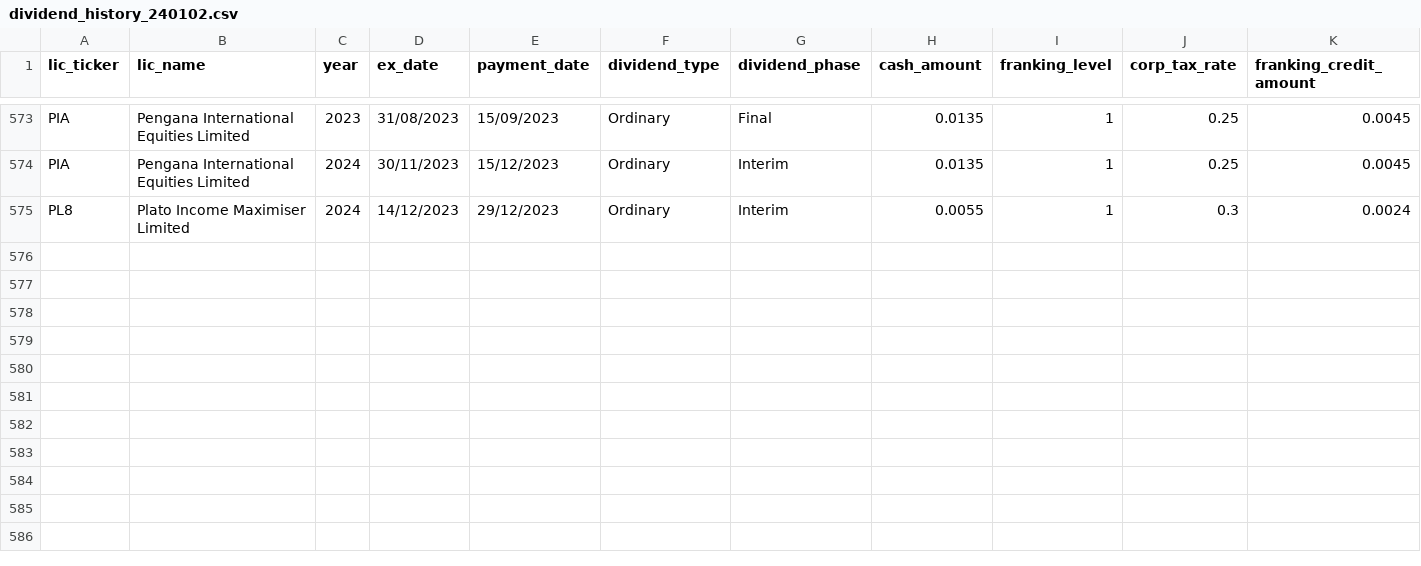
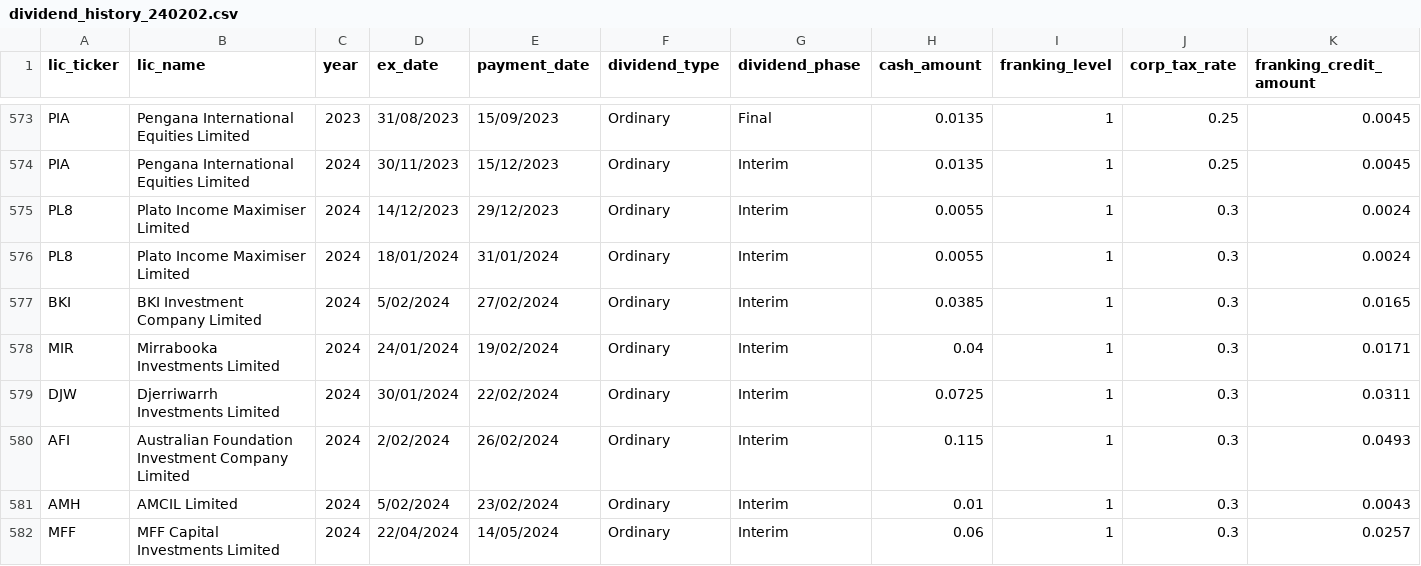
Before and after one commit to JFoxLL/listed-landscape, a CSV file: db/import_data/dividend_history_240202.csv (was db/import_data/dividend_history_240102.csv), drawn as a sheet; only a part is shown, gaps mark what is left out; rows hold the shown columns only; the diff names each change by its address in the sheet, - before the commit and + after, or states it on an @@ line.

Commit message:
Adding dividend data for Jan24

```diff
--- a/db/import_data/dividend_history_240102.csv
+++ b/db/import_data/dividend_history_240202.csv
+row 576: PL8 | Plato Income Maximiser Limited | 2024 | 18/01/2024 | 31/01/2024 | Ordinary | Interim | 0.0055 | 1 | 0.3 | 0.0024
+row 577: BKI | BKI Investment Company Limited | 2024 | 5/02/2024 | 27/02/2024 | Ordinary | Interim | 0.0385 | 1 | 0.3 | 0.0165
+row 578: MIR | Mirrabooka Investments Limited | 2024 | 24/01/2024 | 19/02/2024 | Ordinary | Interim | 0.04 | 1 | 0.3 | 0.0171
+row 579: DJW | Djerriwarrh Investments Limited | 2024 | 30/01/2024 | 22/02/2024 | Ordinary | Interim | 0.0725 | 1 | 0.3 | 0.0311
+row 580: AFI | Australian Foundation Investment Company Limited | 2024 | 2/02/2024 | 26/02/2024 | Ordinary | Interim | 0.115 | 1 | 0.3 | 0.0493
+row 581: AMH | AMCIL Limited | 2024 | 5/02/2024 | 23/02/2024 | Ordinary | Interim | 0.01 | 1 | 0.3 | 0.0043
+row 582: MFF | MFF Capital Investments Limited | 2024 | 22/04/2024 | 14/05/2024 | Ordinary | Interim | 0.06 | 1 | 0.3 | 0.0257
```
Also changed, not shown: 1 other file.
